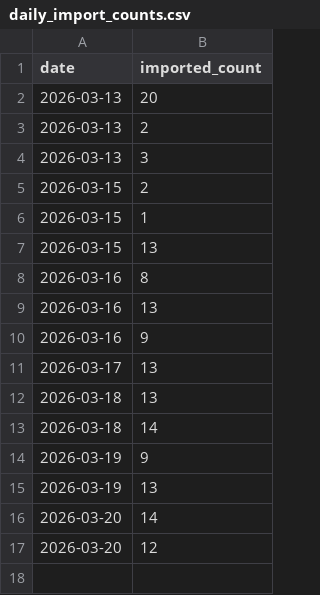
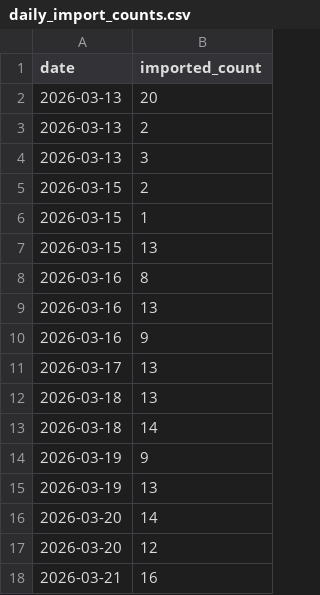
Before and after one commit to david-anata/Lead-scraper, a CSV file: state/daily_import_counts.csv, drawn as a sheet.

Commit message:
Update daily import counts for 2026-03-21

```diff
--- a/state/daily_import_counts.csv
+++ b/state/daily_import_counts.csv
@@ -17 +17,2 @@ date,imported_count
 2026-03-20,12
+2026-03-21,16
```
